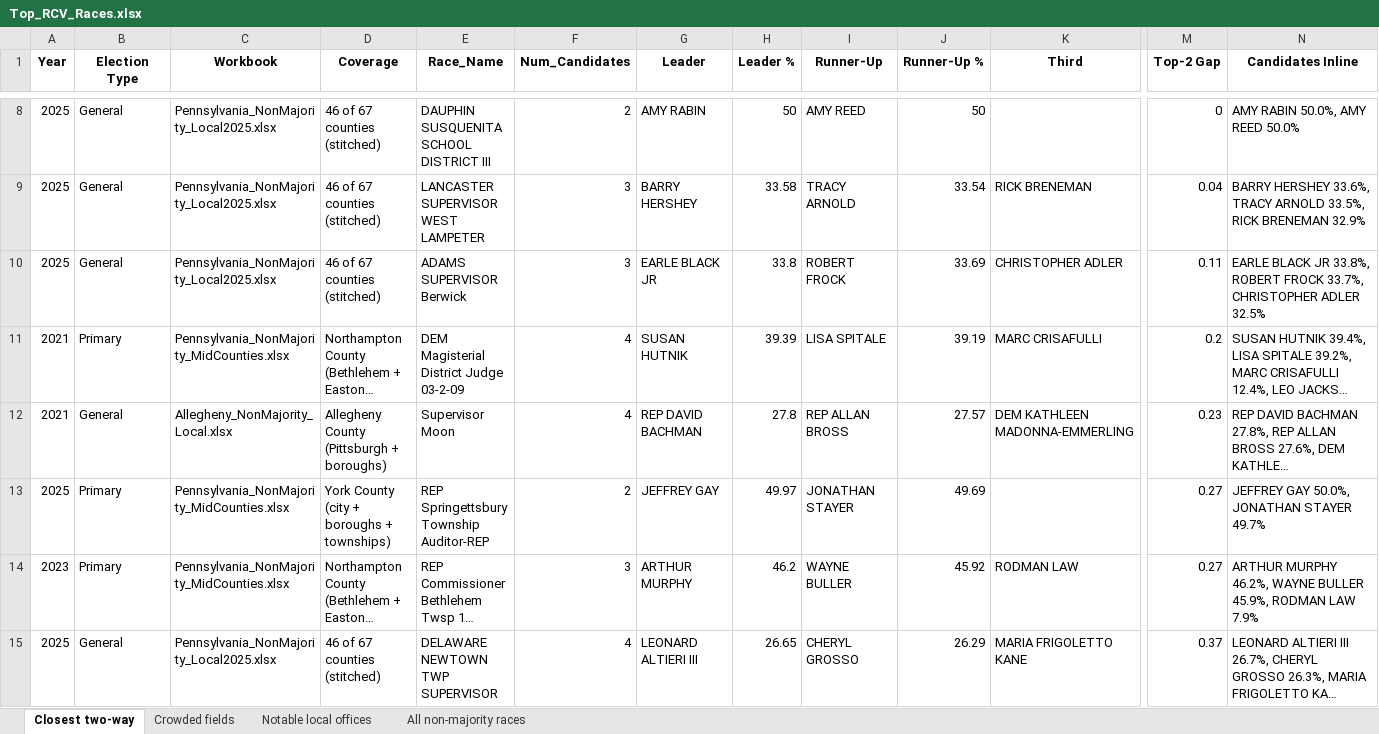
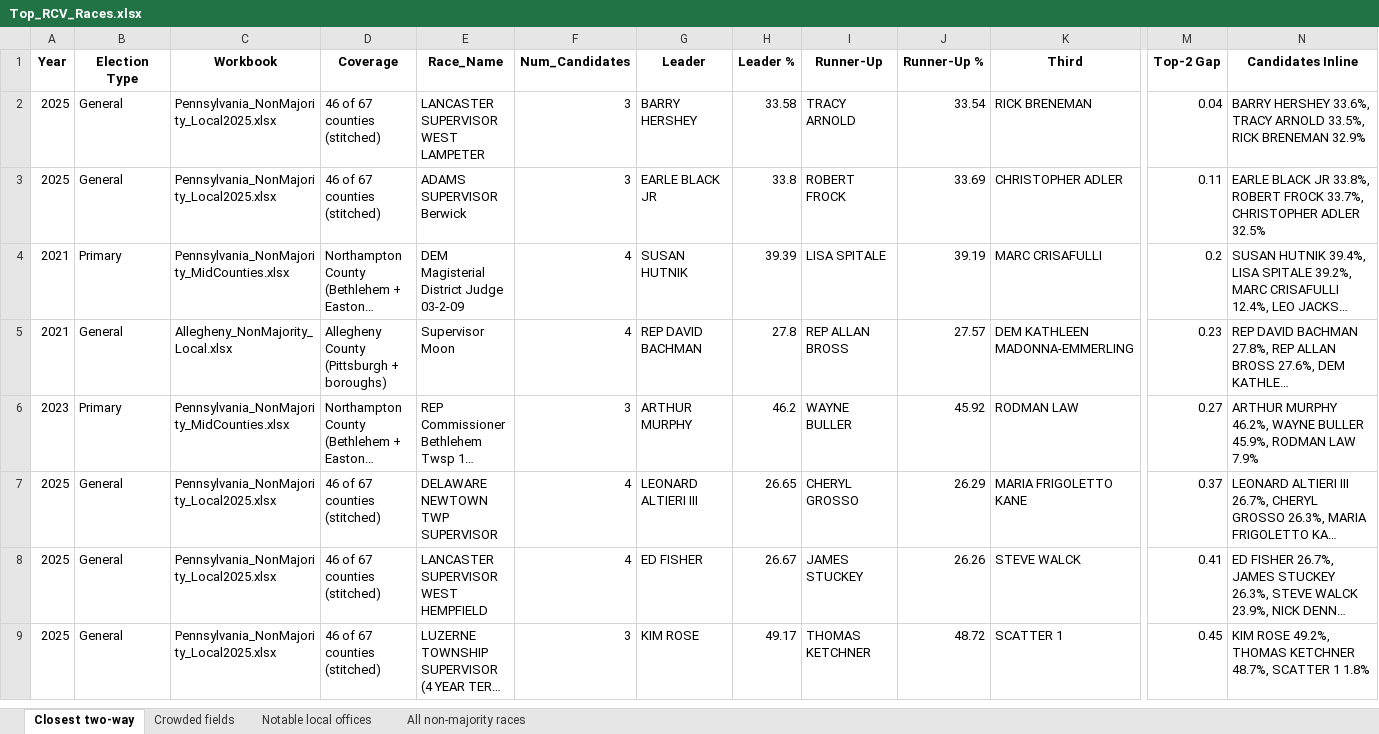
Before and after one commit to emschorsch/rcv-election-simulation, an Excel workbook: Top_RCV_Races.xlsx, sheet Closest two-way, drawn as a sheet; only a part is shown, gaps mark what is left out; the shorter side is filled out with more unchanged rows; long unchanged cells end in …; values as stored, in another font and other column widths than the file's, no borders; rows hold the shown columns only; the diff covers the shown part only; the diff names each change by its address in the sheet, - before the commit and + after, or states it on an @@ line.

```diff
--- a/Top_RCV_Races.xlsx (sheet Closest two-way)
+++ b/Top_RCV_Races.xlsx (sheet Closest two-way)
-row 8: 2025 | General | Pennsylvania_NonMajority_Local2025.xlsx | 46 of 67 counties (stitched) | DAUPHIN SUSQUENITA SCHOOL DISTRICT III | 2 | AMY RABIN | 50 | AMY REED | 50 |  | 0 | AMY RABIN 50.0%, AMY REED 50.0%
-row 13: 2025 | Primary | Pennsylvania_NonMajority_MidCounties.xlsx | York County (city + boroughs + townships) | REP Springettsbury Township Auditor-REP | 2 | JEFFREY GAY | 49.97 | JONATHAN STAYER | 49.69 |  | 0.27 | JEFFREY GAY 50.0%, JONATHAN STAYER 49.7%
```
Also changed, not shown: 7 removed rows elsewhere in this sheet, sheet All non-majority races, sheet Notable local offices, Allegheny_NonMajority_Local.xlsx, Pennsylvania_NonMajority_2018plus.xlsx, 6 other files.
